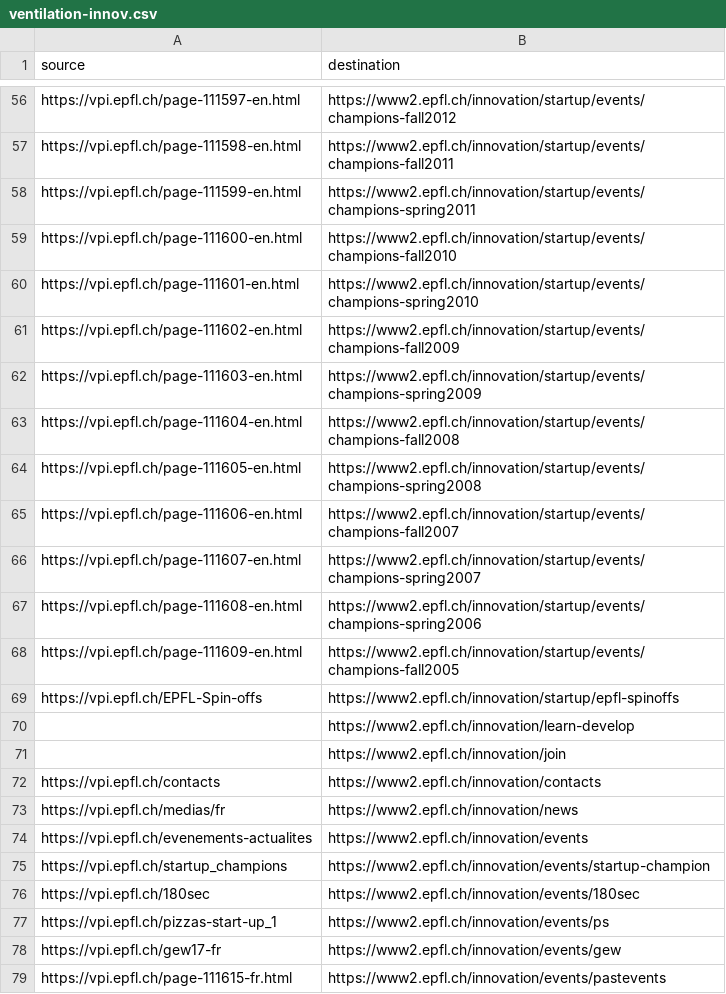
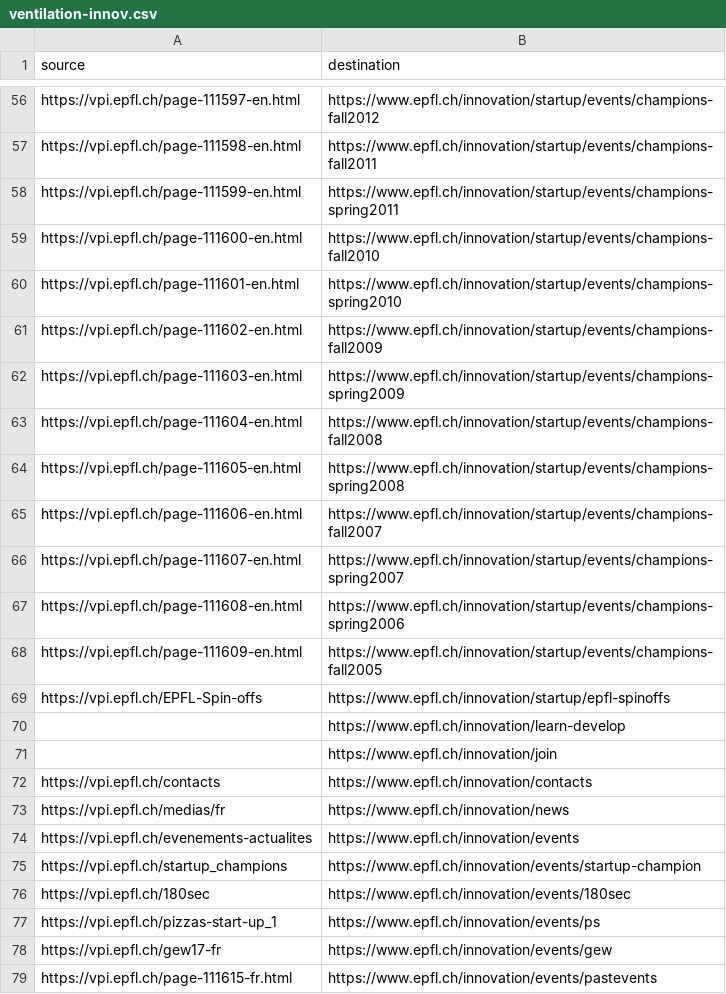
Before and after one commit to epfl-si/jahia2wp, a CSV file: src/vent-demo/data/ventilation-innov.csv, drawn as a sheet; only a part is shown, gaps mark what is left out; the diff covers the shown part only; the diff names each change by its address in the sheet, - before the commit and + after, or states it on an @@ line.

```diff
--- a/src/vent-demo/data/ventilation-innov.csv
+++ b/src/vent-demo/data/ventilation-innov.csv
-B56 (destination): https://www2.epfl.ch/innovation/startup/events/champions-fall2012
+B56 (destination): https://www.epfl.ch/innovation/startup/events/champions-fall2012
-B57 (destination): https://www2.epfl.ch/innovation/startup/events/champions-fall2011
+B57 (destination): https://www.epfl.ch/innovation/startup/events/champions-fall2011
-B58 (destination): https://www2.epfl.ch/innovation/startup/events/champions-spring2011
+B58 (destination): https://www.epfl.ch/innovation/startup/events/champions-spring2011
-B59 (destination): https://www2.epfl.ch/innovation/startup/events/champions-fall2010
+B59 (destination): https://www.epfl.ch/innovation/startup/events/champions-fall2010
-B60 (destination): https://www2.epfl.ch/innovation/startup/events/champions-spring2010
+B60 (destination): https://www.epfl.ch/innovation/startup/events/champions-spring2010
-B61 (destination): https://www2.epfl.ch/innovation/startup/events/champions-fall2009
+B61 (destination): https://www.epfl.ch/innovation/startup/events/champions-fall2009
-B62 (destination): https://www2.epfl.ch/innovation/startup/events/champions-spring2009
+B62 (destination): https://www.epfl.ch/innovation/startup/events/champions-spring2009
-B63 (destination): https://www2.epfl.ch/innovation/startup/events/champions-fall2008
+B63 (destination): https://www.epfl.ch/innovation/startup/events/champions-fall2008
-B64 (destination): https://www2.epfl.ch/innovation/startup/events/champions-spring2008
+B64 (destination): https://www.epfl.ch/innovation/startup/events/champions-spring2008
-B65 (destination): https://www2.epfl.ch/innovation/startup/events/champions-fall2007
+B65 (destination): https://www.epfl.ch/innovation/startup/events/champions-fall2007
-B66 (destination): https://www2.epfl.ch/innovation/startup/events/champions-spring2007
+B66 (destination): https://www.epfl.ch/innovation/startup/events/champions-spring2007
-B67 (destination): https://www2.epfl.ch/innovation/startup/events/champions-spring2006
+B67 (destination): https://www.epfl.ch/innovation/startup/events/champions-spring2006
-B68 (destination): https://www2.epfl.ch/innovation/startup/events/champions-fall2005
+B68 (destination): https://www.epfl.ch/innovation/startup/events/champions-fall2005
-B69 (destination): https://www2.epfl.ch/innovation/startup/epfl-spinoffs
+B69 (destination): https://www.epfl.ch/innovation/startup/epfl-spinoffs
-B70 (destination): https://www2.epfl.ch/innovation/learn-develop
+B70 (destination): https://www.epfl.ch/innovation/learn-develop
-B71 (destination): https://www2.epfl.ch/innovation/join
+B71 (destination): https://www.epfl.ch/innovation/join
-B72 (destination): https://www2.epfl.ch/innovation/contacts
+B72 (destination): https://www.epfl.ch/innovation/contacts
-B73 (destination): https://www2.epfl.ch/innovation/news
+B73 (destination): https://www.epfl.ch/innovation/news
-B74 (destination): https://www2.epfl.ch/innovation/events
+B74 (destination): https://www.epfl.ch/innovation/events
-B75 (destination): https://www2.epfl.ch/innovation/events/startup-champion
+B75 (destination): https://www.epfl.ch/innovation/events/startup-champion
-B76 (destination): https://www2.epfl.ch/innovation/events/180sec
+B76 (destination): https://www.epfl.ch/innovation/events/180sec
-B77 (destination): https://www2.epfl.ch/innovation/events/ps
+B77 (destination): https://www.epfl.ch/innovation/events/ps
-B78 (destination): https://www2.epfl.ch/innovation/events/gew
+B78 (destination): https://www.epfl.ch/innovation/events/gew
-B79 (destination): https://www2.epfl.ch/innovation/events/pastevents
+B79 (destination): https://www.epfl.ch/innovation/events/pastevents
```
Also changed, not shown: 52 edited cells elsewhere in this file, src/vent-demo/data/ventilation-ic.csv, 9 other files.
